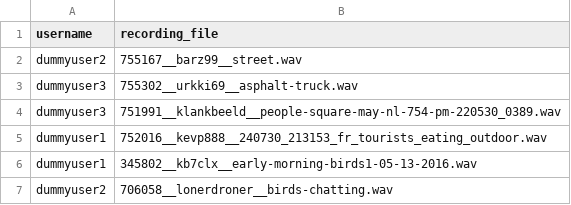
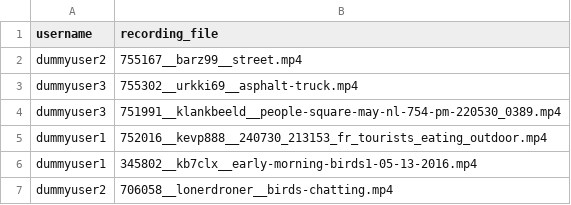
Before and after one commit to cheriestoner/the-big-voice, a CSV file: data/recordings.csv, drawn as a sheet.

```diff
--- a/data/recordings.csv
+++ b/data/recordings.csv
@@ -1,7 +1,7 @@
 username,recording_file
-dummyuser2,755167__barz99__street.wav
-dummyuser3,755302__urkki69__asphalt-truck.wav
-dummyuser3,751991__klankbeeld__people-square-may-nl-754-pm-220530_0389.wav
-dummyuser1,752016__kevp888__240730_213153_fr_tourists_eating_outdoor.wav
-dummyuser1,345802__kb7clx__early-morning-birds1-05-13-2016.wav
-dummyuser2,706058__lonerdroner__birds-chatting.wav
+dummyuser2,755167__barz99__street.mp4
+dummyuser3,755302__urkki69__asphalt-truck.mp4
+dummyuser3,751991__klankbeeld__people-square-may-nl-754-pm-220530_0389.mp4
+dummyuser1,752016__kevp888__240730_213153_fr_tourists_eating_outdoor.mp4
+dummyuser1,345802__kb7clx__early-morning-birds1-05-13-2016.mp4
+dummyuser2,706058__lonerdroner__birds-chatting.mp4
```
Also changed, not shown: 9 other files.
